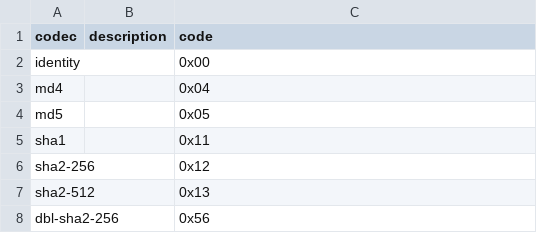
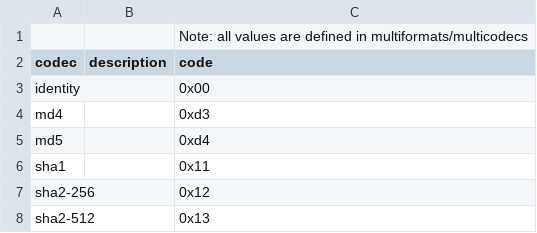
Before and after one commit to multiformats/multihash, a CSV file: hashtable.csv, drawn as a sheet; only a part is shown; the shorter side is filled out with more unchanged rows.

Commit message:
changed MD4 and MD5 values as per https://github.com/multiformats/multicodec/pull/41

```diff
--- a/hashtable.csv
+++ b/hashtable.csv
@@ -1,5 +1,6 @@
+,, Note: all values are defined in multiformats/multicodecs
 codec, description, code
 identity,           ,                         0x00
-md4,                ,                         0x04
-md5,                ,                         0x05
+md4,                ,                         0xd3
+md5,                ,                         0xd4
 sha1,               ,                         0x11
```
